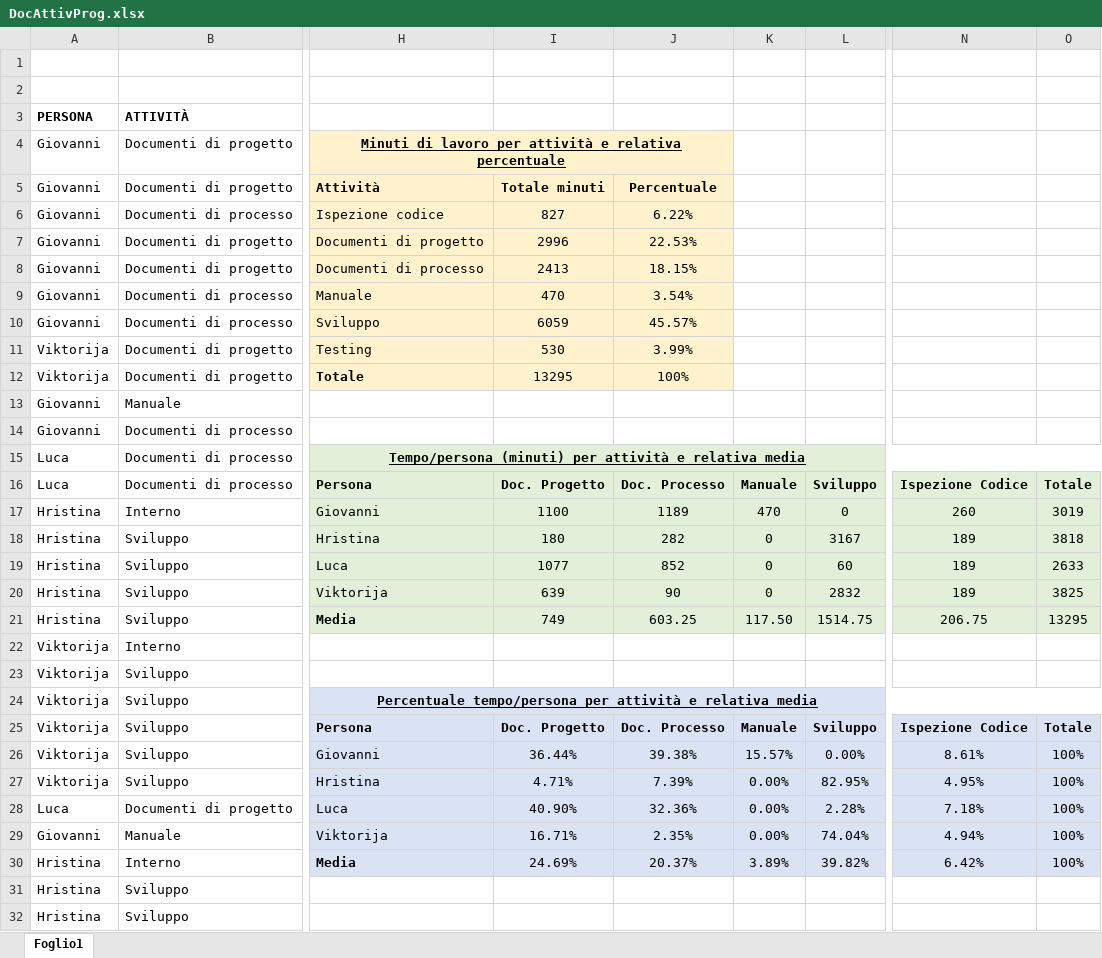
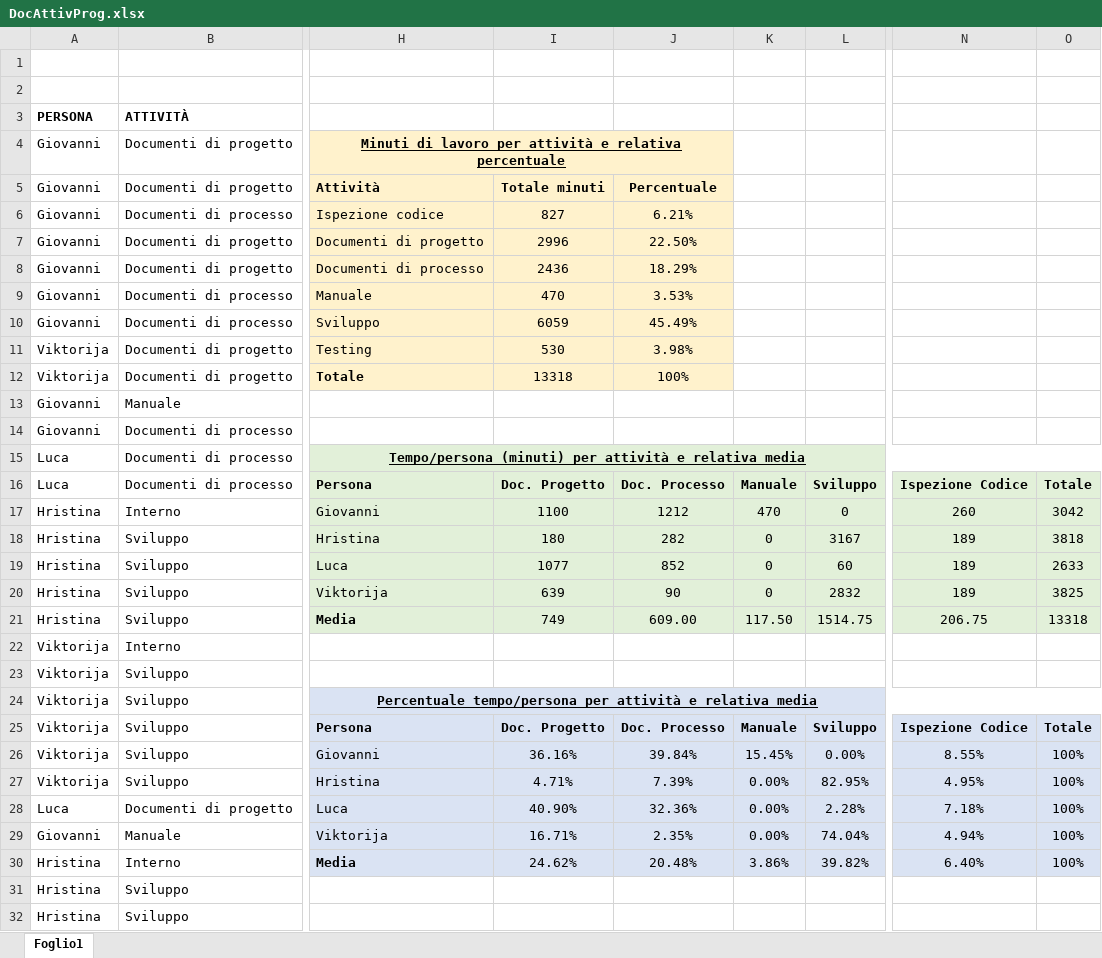
Before and after one commit to Gruppo-Ingegneria-Del-Software-2/Progetto, an Excel workbook: Documentazione/Attività sul progetto/DocAttivProg.xlsx, sheet Foglio1, drawn as a sheet; only a part is shown, gaps mark what is left out; values as stored, in another font and other column widths than the file's, no borders; the diff covers the shown part only; the diff names each change by its address in the sheet, - before the commit and + after, or states it on an @@ line.

```diff
--- a/Documentazione/Attività sul progetto/DocAttivProg.xlsx (sheet Foglio1)
+++ b/Documentazione/Attività sul progetto/DocAttivProg.xlsx (sheet Foglio1)
-J6: 6.22%
+J6: 6.21%
-J7: 22.53%
+J7: 22.50%
-I8: 2413
+I8: 2436
-J8: 18.15%
+J8: 18.29%
-J9: 3.54%
+J9: 3.53%
-J10: 45.57%
+J10: 45.49%
-J11: 3.99%
+J11: 3.98%
-I12: 13295
+I12: 13318
-J17: 1189
+J17: 1212
-O17: 3019
+O17: 3042
-J21: 603.25
+J21: 609.00
-O21: 13295
+O21: 13318
-I26: 36.44%
+I26: 36.16%
-J26: 39.38%
+J26: 39.84%
-K26: 15.57%
+K26: 15.45%
-N26: 8.61%
+N26: 8.55%
-I30: 24.69%
+I30: 24.62%
-J30: 20.37%
+J30: 20.48%
-K30: 3.89%
+K30: 3.86%
-N30: 6.42%
+N30: 6.40%
```
Also changed, not shown: 1 added row elsewhere in this sheet, 5 other files.
